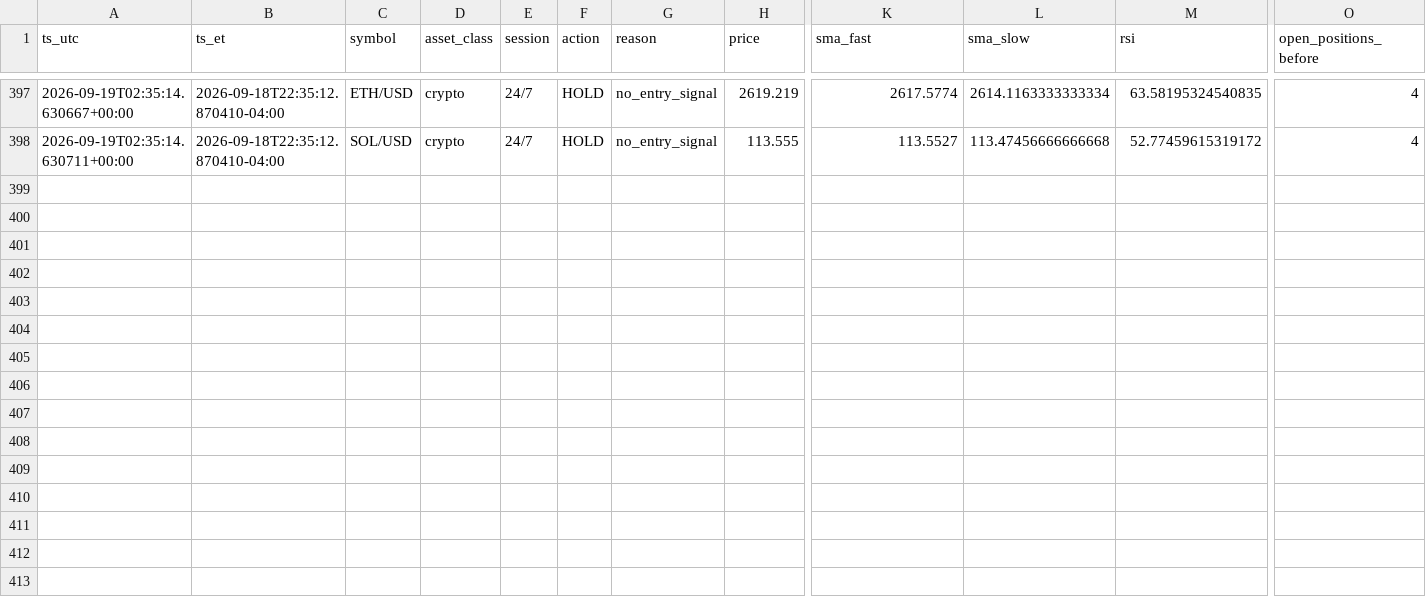
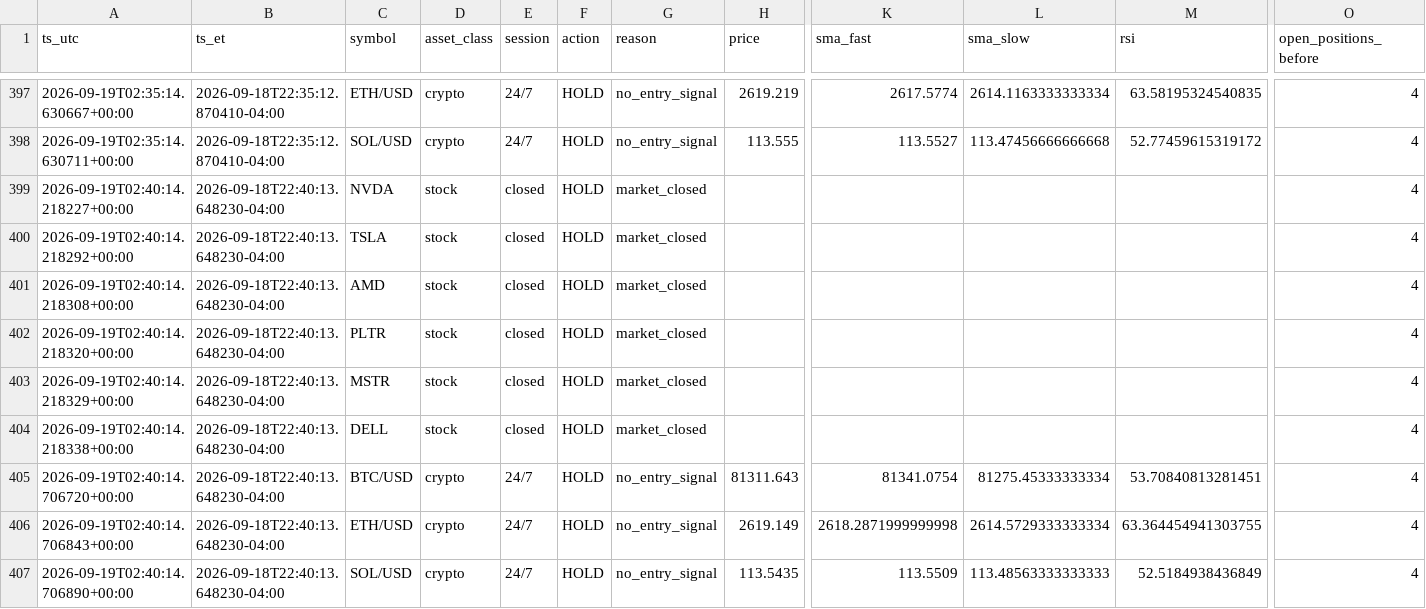
Before and after one commit to hamzateradata-cmyk/alpaca-paper-bot, a CSV file: trade_journal.csv, drawn as a sheet; only a part is shown, gaps mark what is left out; rows hold the shown columns only; the diff names each change by its address in the sheet, - before the commit and + after, or states it on an @@ line.

```diff
--- a/trade_journal.csv
+++ b/trade_journal.csv
+row 399: 2026-09-19T02:40:14.218227+00:00 | 2026-09-18T22:40:13.648230-04:00 | NVDA | stock | closed | HOLD | market_closed |  |  |  |  | 4
+row 400: 2026-09-19T02:40:14.218292+00:00 | 2026-09-18T22:40:13.648230-04:00 | TSLA | stock | closed | HOLD | market_closed |  |  |  |  | 4
+row 401: 2026-09-19T02:40:14.218308+00:00 | 2026-09-18T22:40:13.648230-04:00 | AMD | stock | closed | HOLD | market_closed |  |  |  |  | 4
+row 402: 2026-09-19T02:40:14.218320+00:00 | 2026-09-18T22:40:13.648230-04:00 | PLTR | stock | closed | HOLD | market_closed |  |  |  |  | 4
+row 403: 2026-09-19T02:40:14.218329+00:00 | 2026-09-18T22:40:13.648230-04:00 | MSTR | stock | closed | HOLD | market_closed |  |  |  |  | 4
+row 404: 2026-09-19T02:40:14.218338+00:00 | 2026-09-18T22:40:13.648230-04:00 | DELL | stock | closed | HOLD | market_closed |  |  |  |  | 4
+row 405: 2026-09-19T02:40:14.706720+00:00 | 2026-09-18T22:40:13.648230-04:00 | BTC/USD | crypto | 24/7 | HOLD | no_entry_signal | 81311.643 | 81341.0754 | 81275.45333333334 | 53.70840813281451 | 4
+row 406: 2026-09-19T02:40:14.706843+00:00 | 2026-09-18T22:40:13.648230-04:00 | ETH/USD | crypto | 24/7 | HOLD | no_entry_signal | 2619.149 | 2618.2871999999998 | 2614.5729333333334 | 63.364454941303755 | 4
+row 407: 2026-09-19T02:40:14.706890+00:00 | 2026-09-18T22:40:13.648230-04:00 | SOL/USD | crypto | 24/7 | HOLD | no_entry_signal | 113.5435 | 113.5509 | 113.48563333333333 | 52.5184938436849 | 4
```
